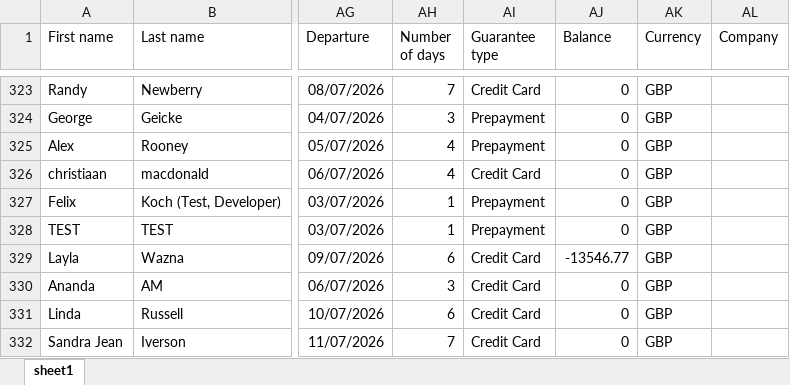
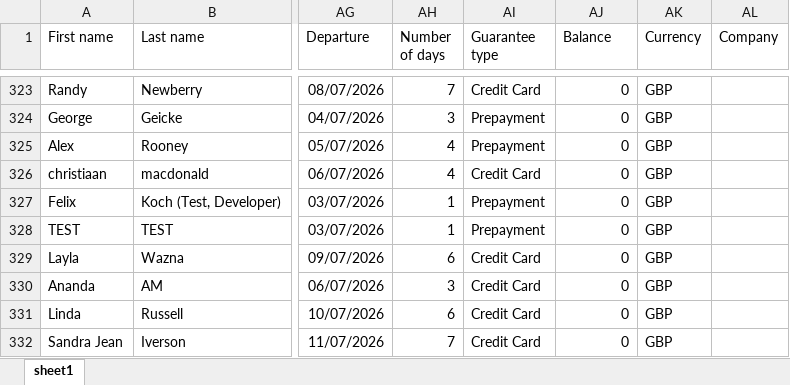
Before and after one commit to nataliagmfz/grosvenor-tracker-strategy, an Excel workbook: data.xlsx, sheet sheet1, drawn as a sheet; only a part is shown, gaps mark what is left out; values as stored, in another font and other column widths than the file's, no borders; the diff covers the shown part only; the diff names each change by its address in the sheet, - before the commit and + after, or states it on an @@ line.

```diff
--- a/data.xlsx (sheet sheet1)
+++ b/data.xlsx (sheet sheet1)
-AJ329 (Balance): -13546.77
+AJ329 (Balance): 0
```
Also changed, not shown: 4 added rows and 40 edited cells elsewhere in this sheet.
